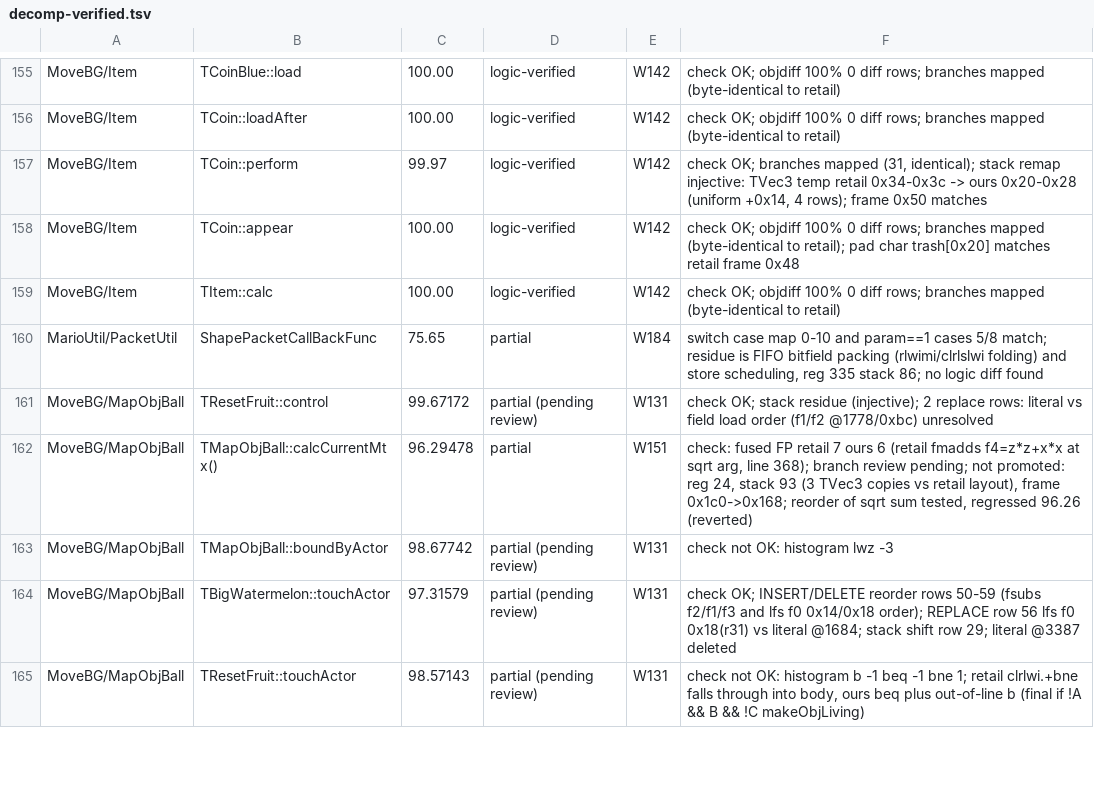
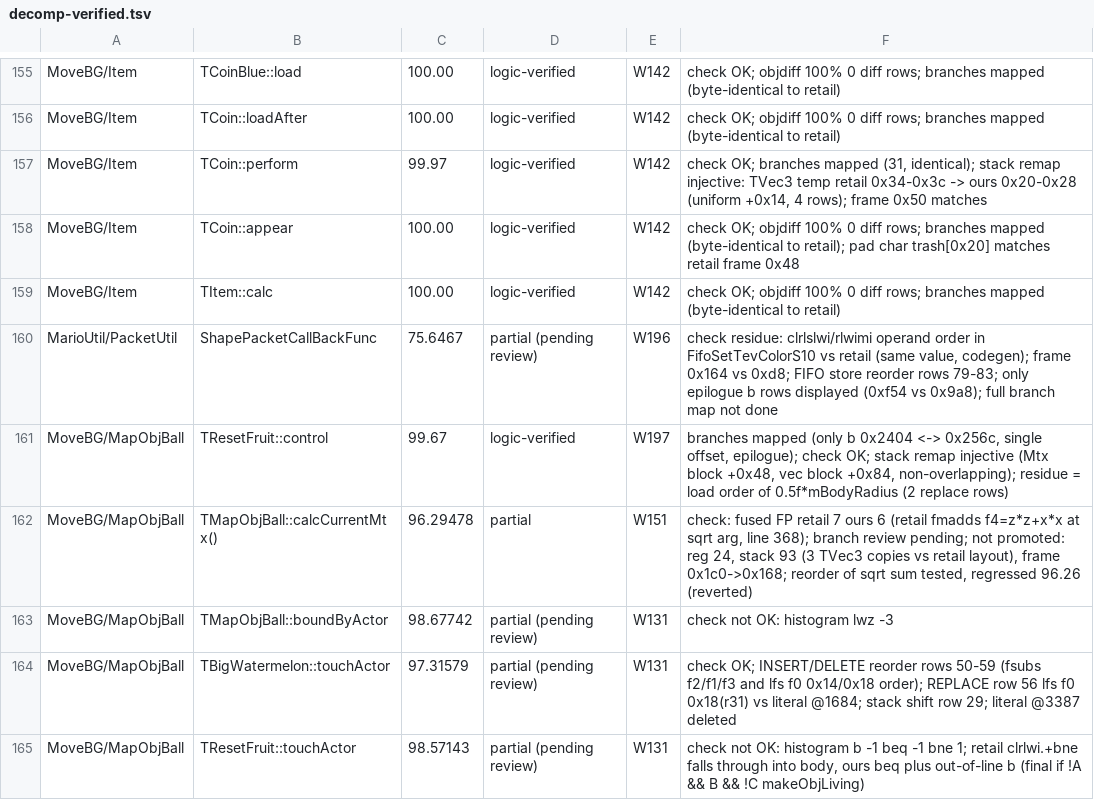
Before and after one commit to Astrr00/SMSunshinePC, a TSV file: sunshine-pc/docs/decomp-verified.tsv, drawn as a sheet; only a part is shown, gaps mark what is left out; the diff covers the shown part only.

Commit message:
Decomp wave 29: deep passes on lowest-scoring functions
BathtubKiller isCollidMove/behaveToWater/receiveMessage/bind/perform/attackToMario
restructured to retail flag logic (34-66% -> 49-87%); Koopa setUpHitActors flame
origin and free-slot loop (43 -> 82%); TMario::hanging record3 height offset;
ModelWaterManager receiveMessage fallthrough; MarioCollision swim/holder conditions;
receiveMessage 0x80000002 not a retail case (asm 0x80163614-0x80163668); HUD balloon
escape uses JSUInputStream::skip; BossGesso changeAttackMode jump table and field signs.
Gates: DOL SHA-1 9f5a8caf OK, strict link OK.

```diff
--- a/sunshine-pc/docs/decomp-verified.tsv
+++ b/sunshine-pc/docs/decomp-verified.tsv
@@ -159,4 +159,4 @@ MoveBG/Item	TCoin::appear	100.00	logic-verified	W142	check OK; objdiff 100% 0 di
 MoveBG/Item	TItem::calc	100.00	logic-verified	W142	check OK; objdiff 100% 0 diff rows; branches mapped (byte-identical to retail)
-MarioUtil/PacketUtil	ShapePacketCallBackFunc	75.65	partial	W184	switch case map 0-10 and param==1 cases 5/8 match; residue is FIFO bitfield packing (rlwimi/clrlslwi folding) and store scheduling, reg 335 stack 86; no logic diff found
-MoveBG/MapObjBall	TResetFruit::control	99.67172	partial (pending review)	W131	check OK; stack residue (injective); 2 replace rows: literal vs field load order (f1/f2 @1778/0xbc) unresolved
+MarioUtil/PacketUtil	ShapePacketCallBackFunc	75.6467	partial (pending review)	W196	check residue: clrlslwi/rlwimi operand order in FifoSetTevColorS10 vs retail (same value, codegen); frame 0x164 vs 0xd8; FIFO store reorder rows 79-83; only epilogue b rows displayed (0xf54 vs 0x9a8); full branch map not done
+MoveBG/MapObjBall	TResetFruit::control	99.67	logic-verified	W197	branches mapped (only b 0x2404 <-> 0x256c, single offset, epilogue); check OK; stack remap injective (Mtx block +0x48, vec block +0x84, non-overlapping); residue = load order of 0.5f*mBodyRadius (2 replace rows)
 MoveBG/MapObjBall	TMapObjBall::calcCurrentMtx()	96.29478	partial	W151	check: fused FP retail 7 ours 6 (retail fmadds f4=z*z+x*x at sqrt arg, line 368); branch review pending; not promoted: reg 24, stack 93 (3 TVec3 copies vs retail layout), frame 0x1c0->0x168; reorder of sqrt sum tested, regressed 96.26 (reverted)
```
Also changed, not shown: 4 added rows, 1 removed row and 120 edited cells elsewhere in this file, 12 other files.
